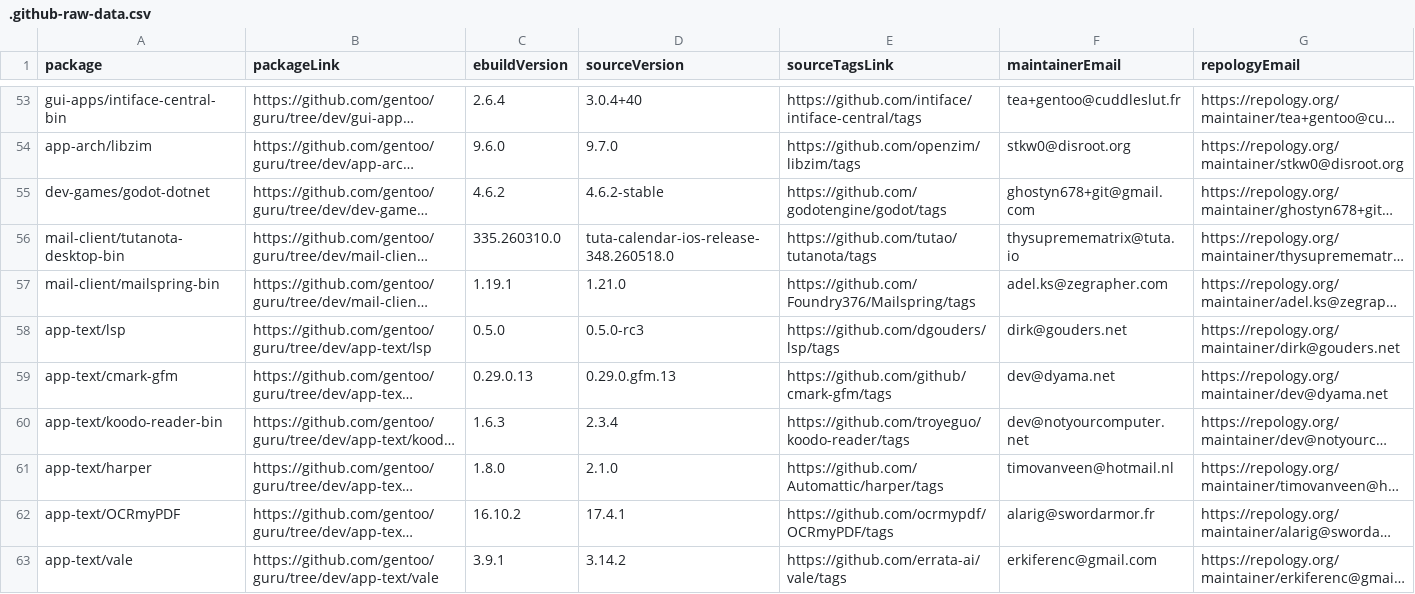
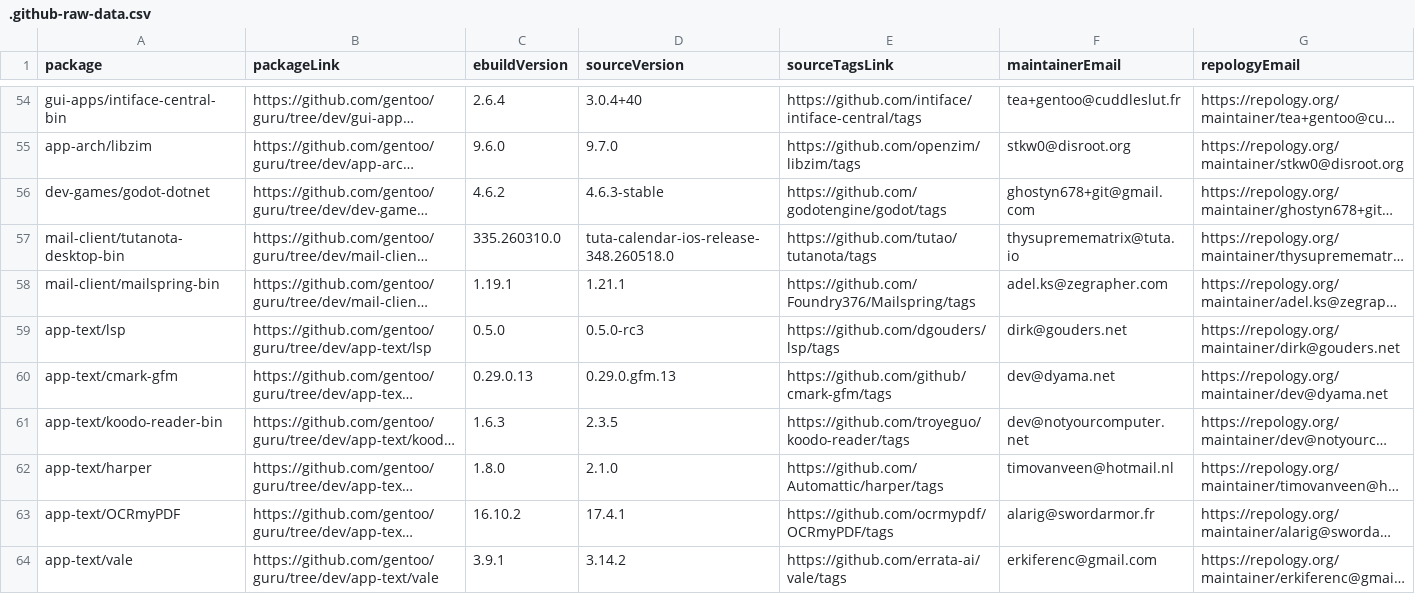
Before and after one commit to ingenarel/gentoo-hit-list, a CSV file: .github-raw-data.csv, drawn as a sheet; only a part is shown, gaps mark what is left out; long unchanged cells end in …; addresses are those after the commit; the diff covers the shown part only; the diff names each change by its address in the sheet, - before the commit and + after, or states it on an @@ line.

```diff
--- a/.github-raw-data.csv
+++ b/.github-raw-data.csv
-D56 (sourceVersion): 4.6.2-stable
+D56 (sourceVersion): 4.6.3-stable
-D58 (sourceVersion): 1.21.0
+D58 (sourceVersion): 1.21.1
-D61 (sourceVersion): 2.3.4
+D61 (sourceVersion): 2.3.5
```
Also changed, not shown: 13 added rows, 4 removed rows and 56 edited cells elsewhere in this file, .gitlab-raw-data.csv, 1 other file.
